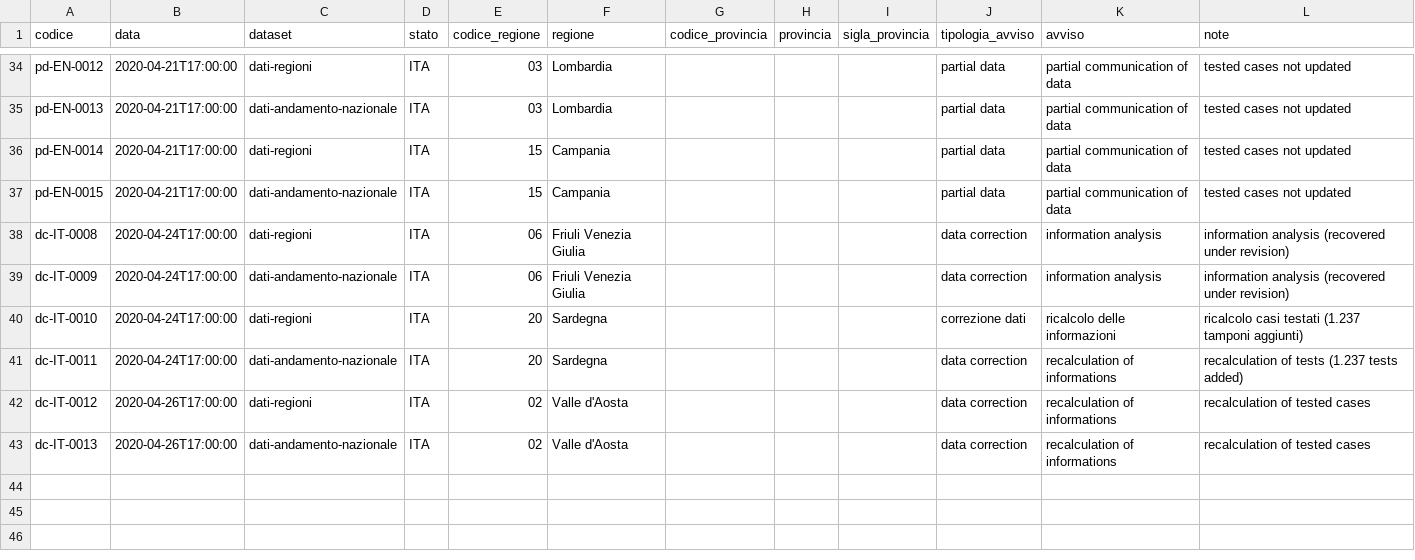
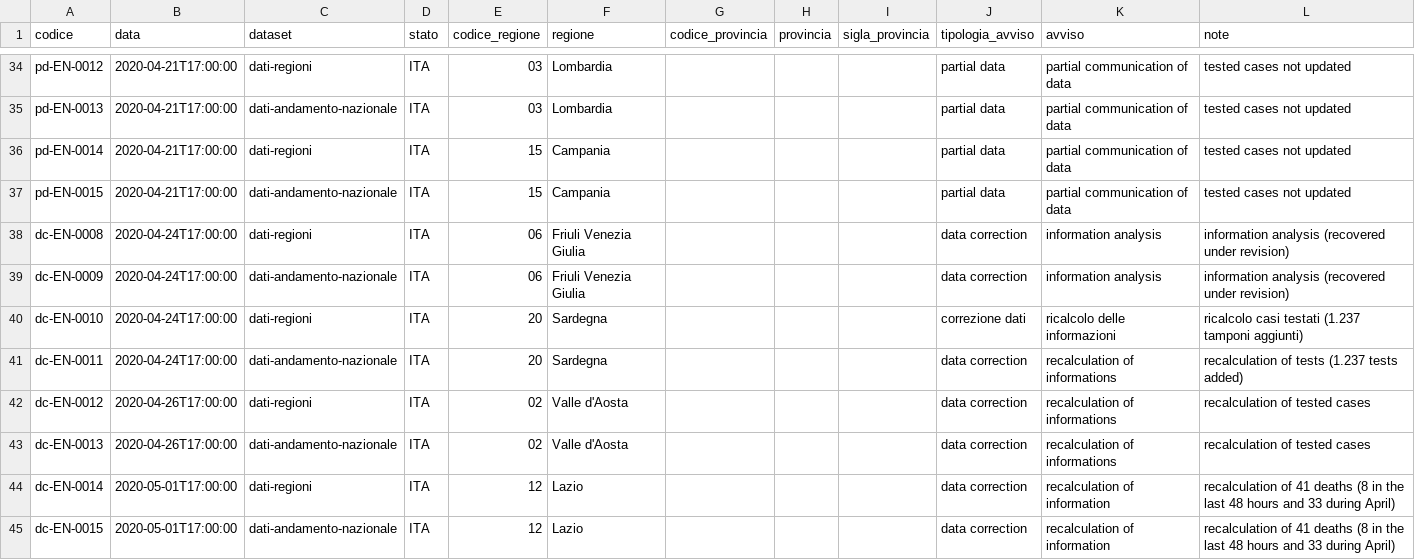
Before and after one commit to nicogiangregorio/COVID-19, a CSV file: note/dpc-covid19-ita-note-en.csv, drawn as a sheet; only a part is shown, gaps mark what is left out.

```diff
--- a/note/dpc-covid19-ita-note-en.csv
+++ b/note/dpc-covid19-ita-note-en.csv
@@ -37,7 +37,9 @@ pd-EN-0014,2020-04-21T17:00:00,dati-regioni,ITA,15,Campania,,,,partial data,part
 pd-EN-0015,2020-04-21T17:00:00,dati-andamento-nazionale,ITA,15,Campania,,,,partial data,partial communication of data,tested cases not updated
-dc-IT-0008,2020-04-24T17:00:00,dati-regioni,ITA,06,Friuli Venezia Giulia,,,,data correction,information analysis, information analysis (recovered under revision)
-dc-IT-0009,2020-04-24T17:00:00,dati-andamento-nazionale,ITA,06,Friuli Venezia Giulia,,,,data correction,information analysis, information analysis (recovered under revision)
-dc-IT-0010,2020-04-24T17:00:00,dati-regioni,ITA,20,Sardegna,,,,correzione dati,ricalcolo delle informazioni,ricalcolo casi testati (1.237 tamponi aggiunti)
-dc-IT-0011,2020-04-24T17:00:00,dati-andamento-nazionale,ITA,20,Sardegna,,,,data correction,recalculation of informations,recalculation of tests (1.237 tests added)
-dc-IT-0012,2020-04-26T17:00:00,dati-regioni,ITA,02,Valle d'Aosta,,,,data correction,recalculation of informations,recalculation of tested cases
-dc-IT-0013,2020-04-26T17:00:00,dati-andamento-nazionale,ITA,02,Valle d'Aosta,,,,data correction,recalculation of informations,recalculation of tested cases
+dc-EN-0008,2020-04-24T17:00:00,dati-regioni,ITA,06,Friuli Venezia Giulia,,,,data correction,information analysis, information analysis (recovered under revision)
+dc-EN-0009,2020-04-24T17:00:00,dati-andamento-nazionale,ITA,06,Friuli Venezia Giulia,,,,data correction,information analysis, information analysis (recovered under revision)
+dc-EN-0010,2020-04-24T17:00:00,dati-regioni,ITA,20,Sardegna,,,,correzione dati,ricalcolo delle informazioni,ricalcolo casi testati (1.237 tamponi aggiunti)
+dc-EN-0011,2020-04-24T17:00:00,dati-andamento-nazionale,ITA,20,Sardegna,,,,data correction,recalculation of informations,recalculation of tests (1.237 tests added)
+dc-EN-0012,2020-04-26T17:00:00,dati-regioni,ITA,02,Valle d'Aosta,,,,data correction,recalculation of informations,recalculation of tested cases
+dc-EN-0013,2020-04-26T17:00:00,dati-andamento-nazionale,ITA,02,Valle d'Aosta,,,,data correction,recalculation of informations,recalculation of tested cases
+dc-EN-0014,2020-05-01T17:00:00,dati-regioni,ITA,12,Lazio,,,,data correction,recalculation of information,recalculation of 41 deaths (8 in the last 48 hours and 33 during April)
+dc-EN-0015,2020-05-01T17:00:00,dati-andamento-nazionale,ITA,12,Lazio,,,,data correction,recalculation of information,recalculation of 41 deaths (8 in the last 48 hours and 33 during April)
```
Also changed, not shown: note/dpc-covid19-ita-note-it.csv, 12 other files.
